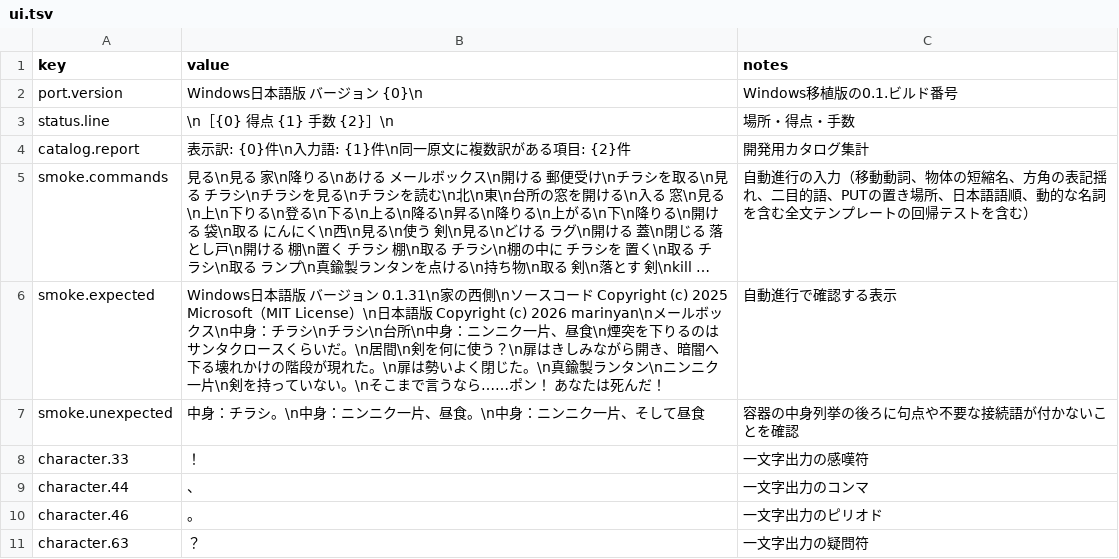
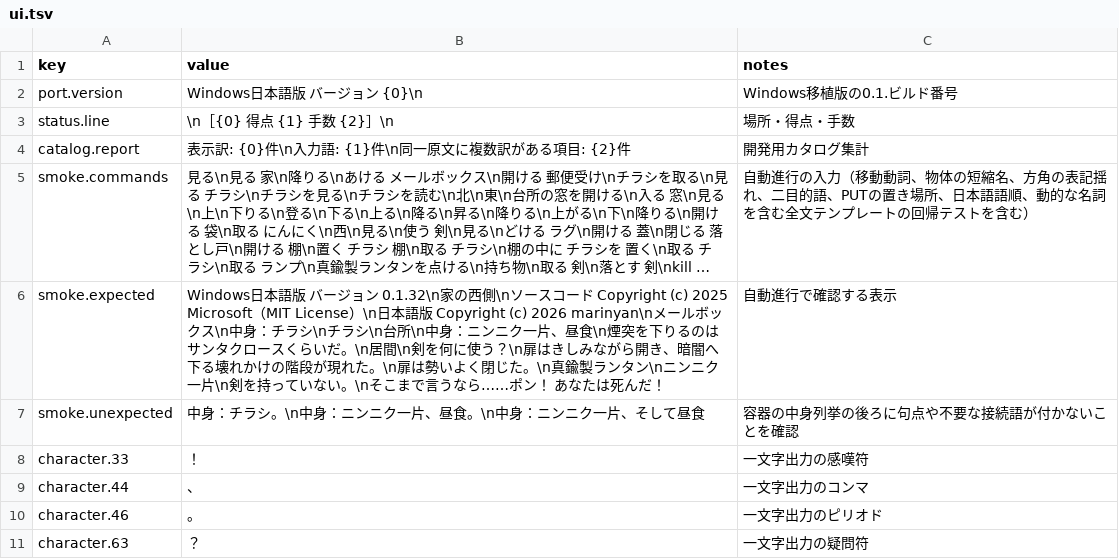
Before and after one commit to marinyan/ZORK1_80mkII, a TSV file: translation/ja/ui.tsv, drawn as a sheet; long unchanged cells end in …; the diff names each change by its address in the sheet, - before the commit and + after, or states it on an @@ line.

```diff
--- a/translation/ja/ui.tsv
+++ b/translation/ja/ui.tsv
-B6 (value): …ジョン 0.1.31\n家の西側…
+B6 (value): …ジョン 0.1.32\n家の西側…
```
Also changed, not shown: translation/ja/templates.tsv, 4 other files.
